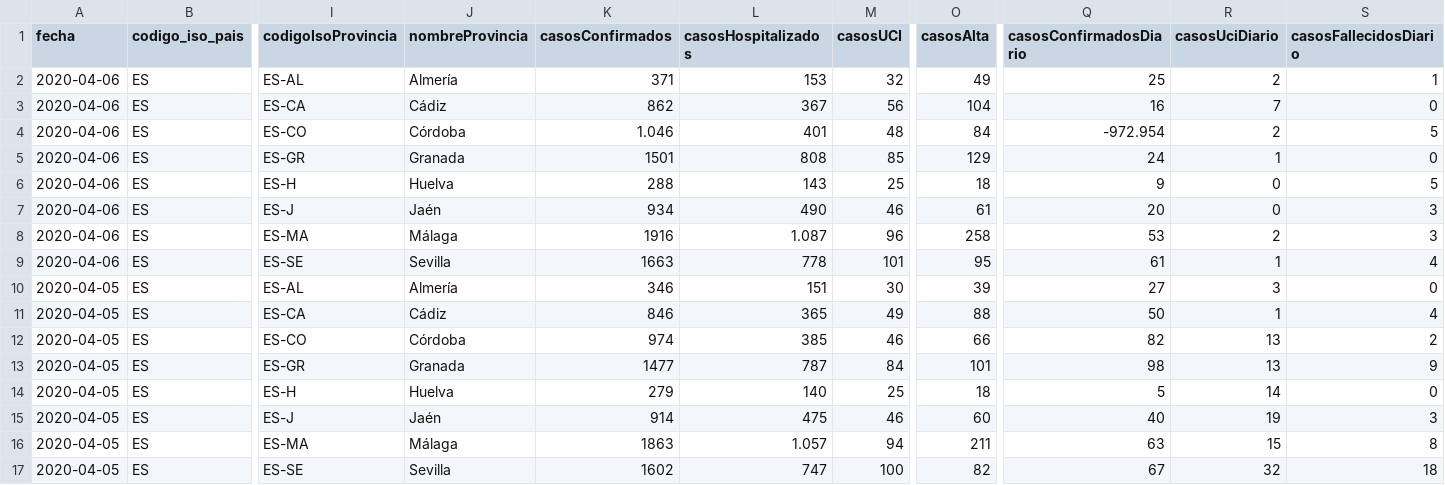
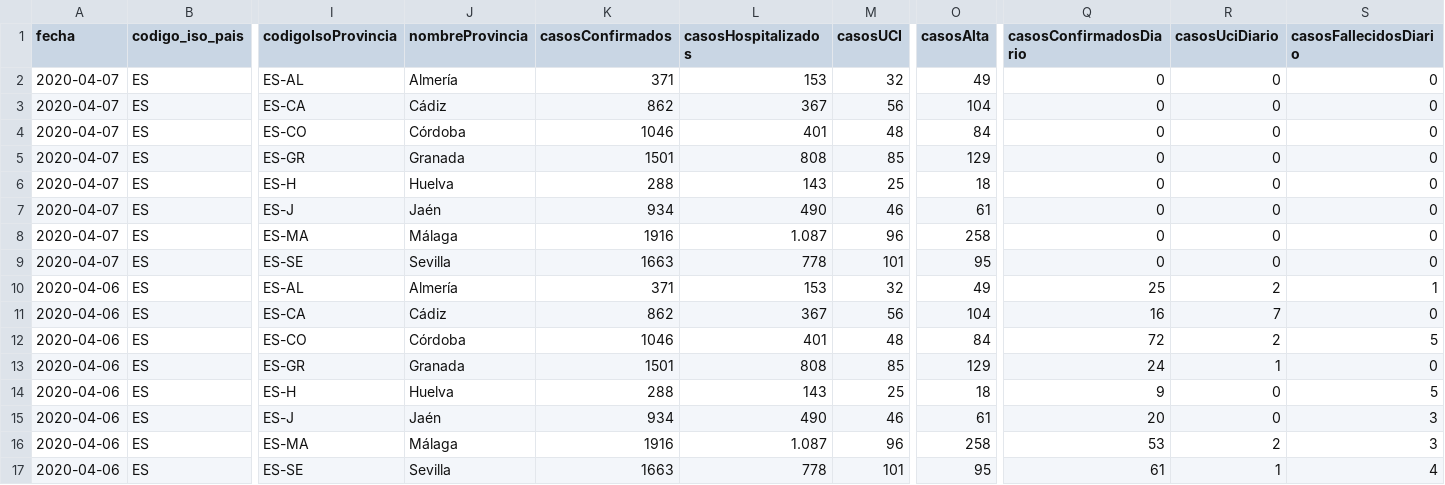
Before and after one commit to Secuoyas-Experience/covid-19-es, a CSV file: datos-comunidades-csv/covid-19-ES-AN-DatosCasos.csv, drawn as a sheet; only a part is shown, gaps mark what is left out; the shorter side is filled out with more unchanged rows; addresses are those after the commit; rows hold the shown columns only; the diff names each change by its address in the sheet, - before the commit and + after, or states it on an @@ line.

```diff
--- a/datos-comunidades-csv/covid-19-ES-AN-DatosCasos.csv
+++ b/datos-comunidades-csv/covid-19-ES-AN-DatosCasos.csv
+row 2: 2020-04-07 | ES | ES-AL | Almería | 371 | 153 | 32 | 49 | 0 | 0 | 0
+row 3: 2020-04-07 | ES | ES-CA | Cádiz | 862 | 367 | 56 | 104 | 0 | 0 | 0
+row 4: 2020-04-07 | ES | ES-CO | Córdoba | 1046 | 401 | 48 | 84 | 0 | 0 | 0
+row 5: 2020-04-07 | ES | ES-GR | Granada | 1501 | 808 | 85 | 129 | 0 | 0 | 0
+row 6: 2020-04-07 | ES | ES-H | Huelva | 288 | 143 | 25 | 18 | 0 | 0 | 0
+row 7: 2020-04-07 | ES | ES-J | Jaén | 934 | 490 | 46 | 61 | 0 | 0 | 0
+row 8: 2020-04-07 | ES | ES-MA | Málaga | 1916 | 1.087 | 96 | 258 | 0 | 0 | 0
+row 9: 2020-04-07 | ES | ES-SE | Sevilla | 1663 | 778 | 101 | 95 | 0 | 0 | 0
-K12 (casosConfirmados): 1.046
+K12 (casosConfirmados): 1046
-Q12 (casosConfirmadosDiario): -972.954
+Q12 (casosConfirmadosDiario): 72
```
Also changed, not shown: datos-comunidades-csv/covid-19-ES-AR-DatosCasos.csv, datos-comunidades-csv/covid-19-ES-CL-DatosCasos.csv, 7 other files.
